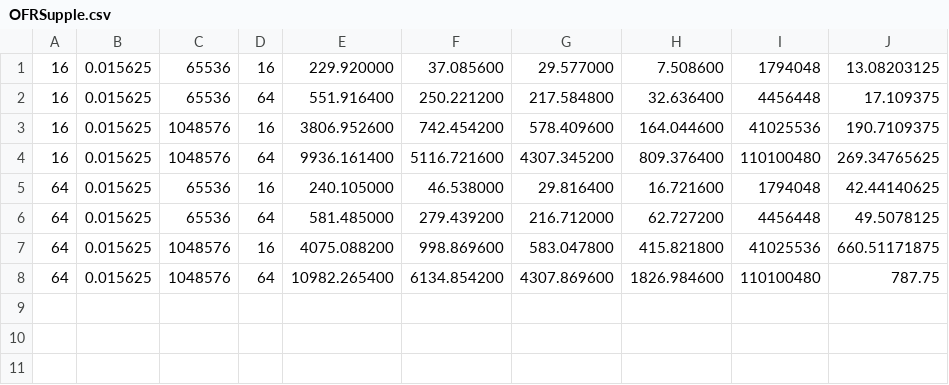
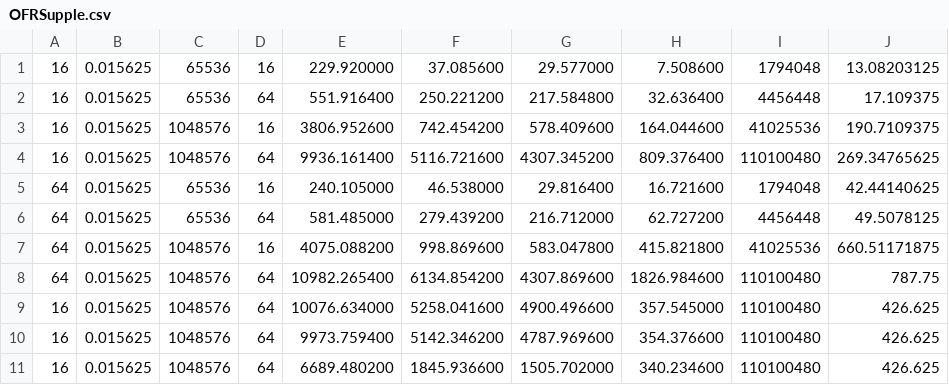
Before and after one commit to luoxi1228/Supple, a CSV file: RESULTS/OFRSupple.csv, drawn as a sheet; the diff names each change by its address in the sheet, - before the commit and + after, or states it on an @@ line.

```diff
--- a/RESULTS/OFRSupple.csv
+++ b/RESULTS/OFRSupple.csv
+row 9: 16 | 0.015625 | 1048576 | 64 | 10076.634000 | 5258.041600 | 4900.496600 | 357.545000 | 110100480 | 426.625
+row 10: 16 | 0.015625 | 1048576 | 64 | 9973.759400 | 5142.346200 | 4787.969600 | 354.376600 | 110100480 | 426.625
+row 11: 16 | 0.015625 | 1048576 | 64 | 6689.480200 | 1845.936600 | 1505.702000 | 340.234600 | 110100480 | 426.625
```
Also changed, not shown: RESULTS/Supple.csv, RESULTS/ofrcompact_vs_ocompact.csv, 22 other files.
